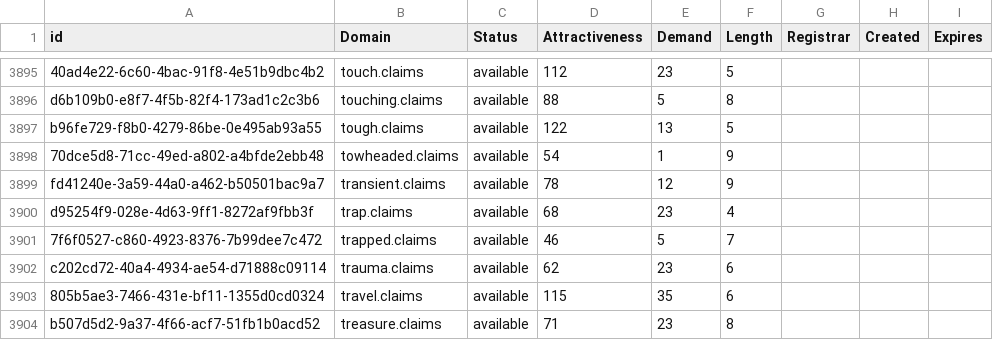
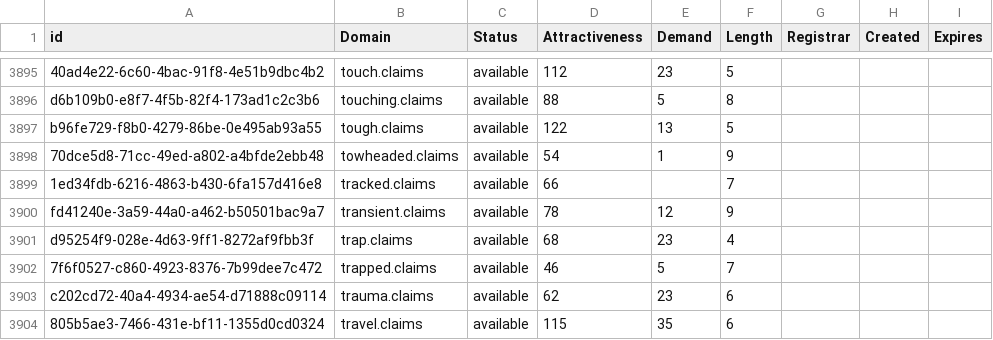
Before and after one commit to UniqueDomains/claims-oneword-domains, a CSV file: claims.csv, drawn as a sheet; only a part is shown, gaps mark what is left out; the shorter side is filled out with more unchanged rows.

Commit message:
Domains update

```diff
--- a/claims.csv
+++ b/claims.csv
@@ -3898,2 +3898,3 @@ b96fe729-f8b0-4279-86be-0e495ab93a55,tough.claims,available,122,13,5,,,
 70dce5d8-71cc-49ed-a802-a4bfde2ebb48,towheaded.claims,available,54,1,9,,,
+1ed34fdb-6216-4863-b430-6fa157d416e8,tracked.claims,available,66,,7,,,
 fd41240e-3a59-44a0-a462-b50501bac9a7,transient.claims,available,78,12,9,,,
```
Also changed, not shown: 2 other files.
